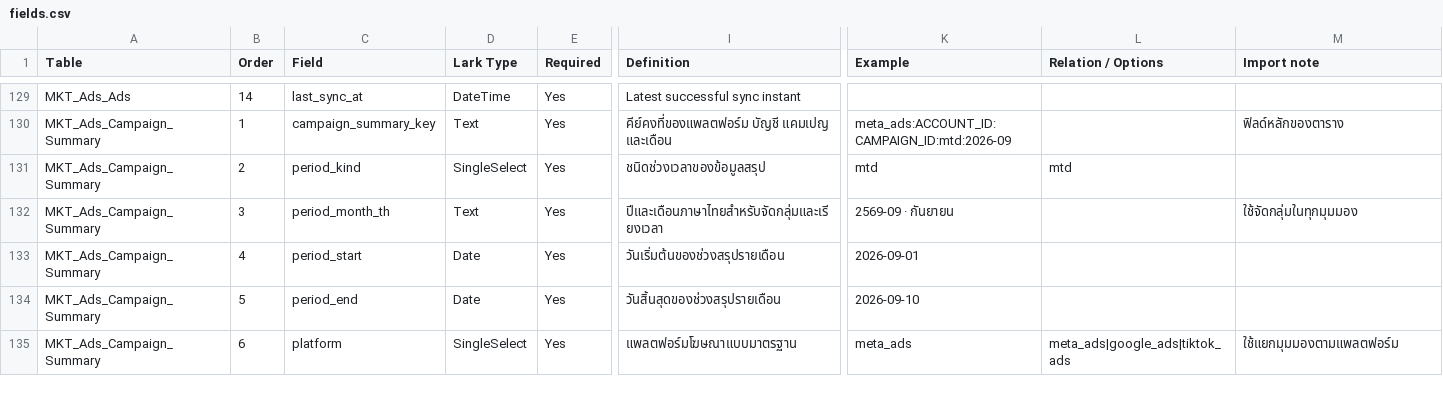
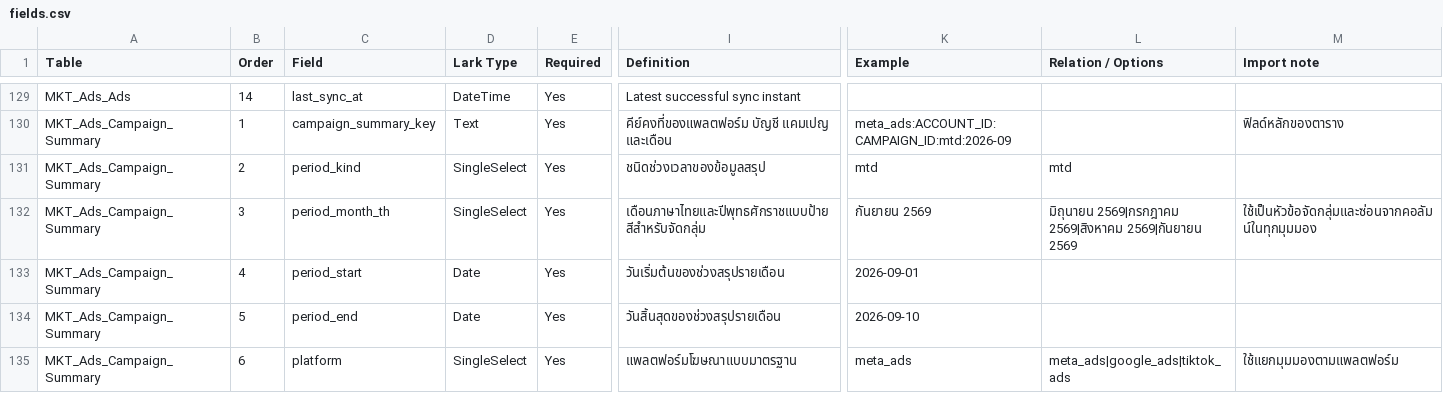
Before and after one commit to kasinpod-40/social-marketing-integration, a CSV file: docs/shared-table-blueprint-v0.12.1/fields.csv, drawn as a sheet; only a part is shown, gaps mark what is left out; the diff names each change by its address in the sheet, - before the commit and + after, or states it on an @@ line.

```diff
--- a/docs/shared-table-blueprint-v0.12.1/fields.csv
+++ b/docs/shared-table-blueprint-v0.12.1/fields.csv
-D132 (Lark Type): Text
+D132 (Lark Type): SingleSelect
-I132 (Definition): ปีและเดือนภาษาไทยสำหรับจัดกลุ่มและเรียงเวลา
+I132 (Definition): เดือนภาษาไทยและปีพุทธศักราชแบบป้ายสีสำหรับจัดกลุ่ม
-K132 (Example): 2569-09 · กันยายน
+K132 (Example): กันยายน 2569
-L132 (Relation / Options): (empty)
+L132 (Relation / Options): มิถุนายน 2569|กรกฎาคม 2569|สิงหาคม 2569|กันยายน 2569
-M132 (Import note): ใช้จัดกลุ่มในทุกมุมมอง
+M132 (Import note): ใช้เป็นหัวข้อจัดกลุ่มและซ่อนจากคอลัมน์ในทุกมุมมอง
```
Also changed, not shown: 11 other files.
